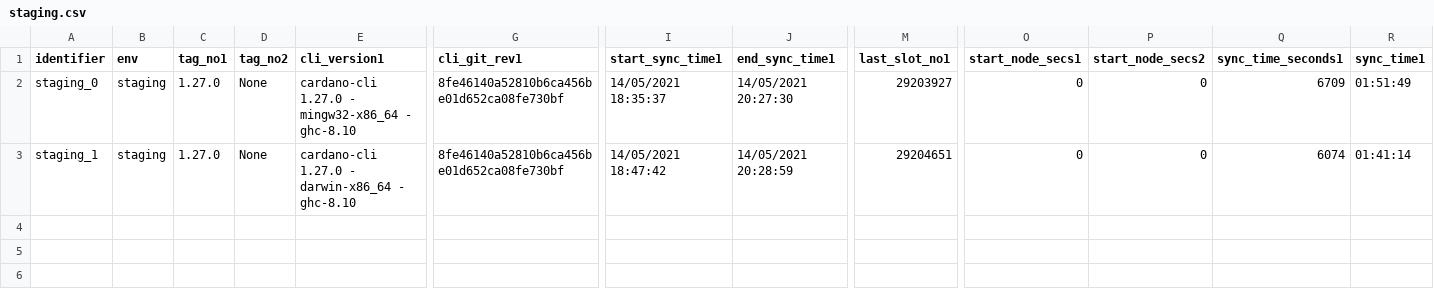
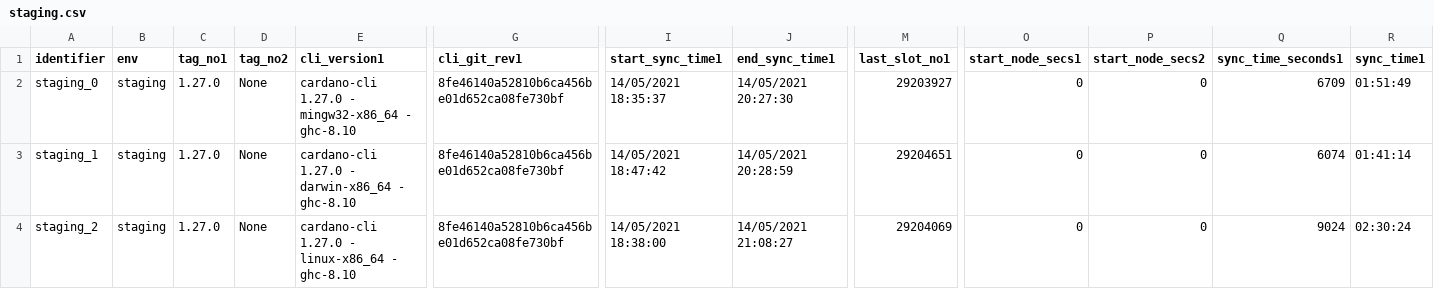
Before and after one commit to saratomaz/cardano-node-tests, a CSV file: sync_tests/csv_files/staging.csv, drawn as a sheet; only a part is shown, gaps mark what is left out; rows hold the shown columns only; the diff names each change by its address in the sheet, - before the commit and + after, or states it on an @@ line.

```diff
--- a/sync_tests/csv_files/staging.csv
+++ b/sync_tests/csv_files/staging.csv
+row 4: staging_2 | staging | 1.27.0 | None | cardano-cli 1.27.0 - linux-x86_64 - ghc-8.10 | 8fe46140a52810b6ca456be01d652ca08fe730bf | 14/05/2021 18:38:00 | 14/05/2021 21:08:27 | 29204069 | 0 | 0 | 9024 | 02:30:24
```
Also changed, not shown: sync_tests/csv_files/staging_epoch_duration.csv, 2 other files.
